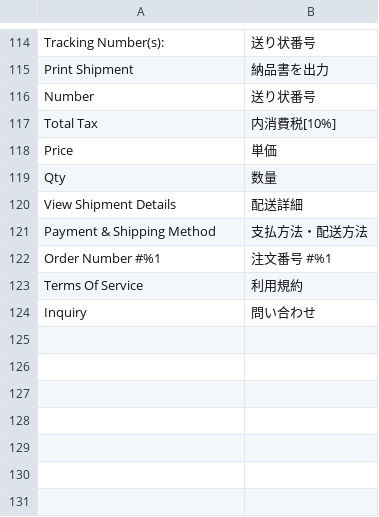
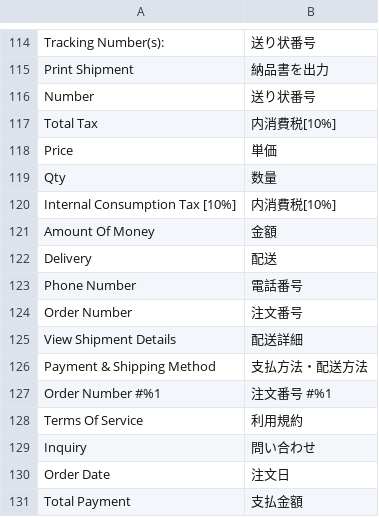
Before and after one commit to mguyenminh99/mirror-project, a CSV file: app/design/frontend/True/mpx/i18n/ja_JP.csv, drawn as a sheet; only a part is shown, gaps mark what is left out; the diff names each change by its address in the sheet, - before the commit and + after, or states it on an @@ line.

```diff
--- a/app/design/frontend/True/mpx/i18n/ja_JP.csv
+++ b/app/design/frontend/True/mpx/i18n/ja_JP.csv
+row 120: Internal Consumption Tax [10%] | 内消費税[10%]
+row 121: Amount Of Money | 金額
+row 122: Delivery | 配送
+row 123: Phone Number | 電話番号
+row 124: Order Number | 注文番号
+row 130: Order Date | 注文日
+row 131: Total Payment | 支払金額
```
Also changed, not shown: 18 other files.
